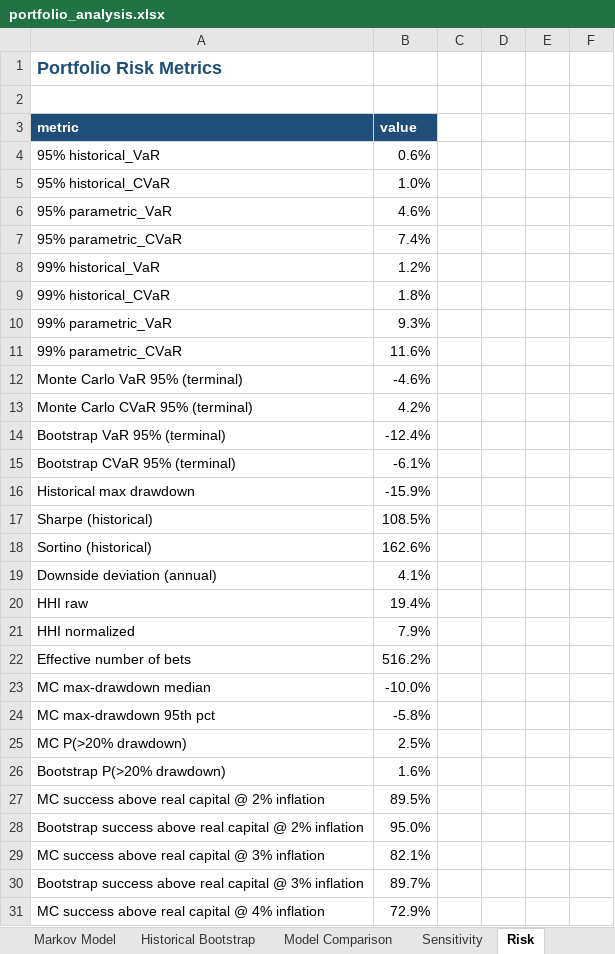
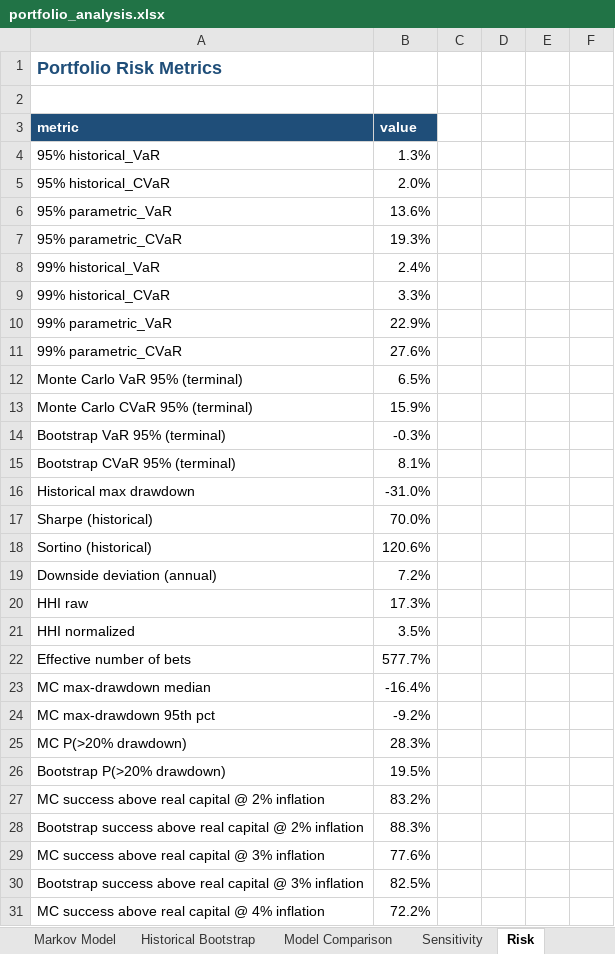
Before and after one commit to Shrek123-debug/Wharton-Models-, an Excel workbook: portfolio_model/outputs/spreadsheet/portfolio_analysis.xlsx, sheet Risk, drawn as a sheet; only a part is shown; values as stored, in another font and other column widths than the file's, no borders; the diff covers the shown part only; the diff names each change by its address in the sheet, - before the commit and + after, or states it on an @@ line.

```diff
--- a/portfolio_model/outputs/spreadsheet/portfolio_analysis.xlsx (sheet Risk)
+++ b/portfolio_model/outputs/spreadsheet/portfolio_analysis.xlsx (sheet Risk)
-B4: 0.6%
+B4: 1.3%
-B5: 1.0%
+B5: 2.0%
-B6: 4.6%
+B6: 13.6%
-B7: 7.4%
+B7: 19.3%
-B8: 1.2%
+B8: 2.4%
-B9: 1.8%
+B9: 3.3%
-B10: 9.3%
+B10: 22.9%
-B11: 11.6%
+B11: 27.6%
-B12: -4.6%
+B12: 6.5%
-B13: 4.2%
+B13: 15.9%
-B14: -12.4%
+B14: -0.3%
-B15: -6.1%
+B15: 8.1%
-B16: -15.9%
+B16: -31.0%
-B17: 108.5%
+B17: 70.0%
-B18: 162.6%
+B18: 120.6%
-B19: 4.1%
+B19: 7.2%
-B20: 19.4%
+B20: 17.3%
-B21: 7.9%
+B21: 3.5%
-B22: 516.2%
+B22: 577.7%
-B23: -10.0%
+B23: -16.4%
-B24: -5.8%
+B24: -9.2%
-B25: 2.5%
+B25: 28.3%
-B26: 1.6%
+B26: 19.5%
-B27: 89.5%
+B27: 83.2%
-B28: 95.0%
+B28: 88.3%
-B29: 82.1%
+B29: 77.6%
-B30: 89.7%
+B30: 82.5%
-B31: 72.9%
+B31: 72.2%
```
Also changed, not shown: 19 added rows, 6 removed rows and 17 edited cells elsewhere in this sheet, sheet Monte Carlo, sheet Historical Bootstrap, sheet Historical Performance, sheet Sensitivity, sheet Stop-Loss Backtests, sheet Markov Model, 12 more sheets, other sheet tabs, portfolio_model/outputs/web/spreadsheet/portfolio_analysis.xlsx, 28 other files.
